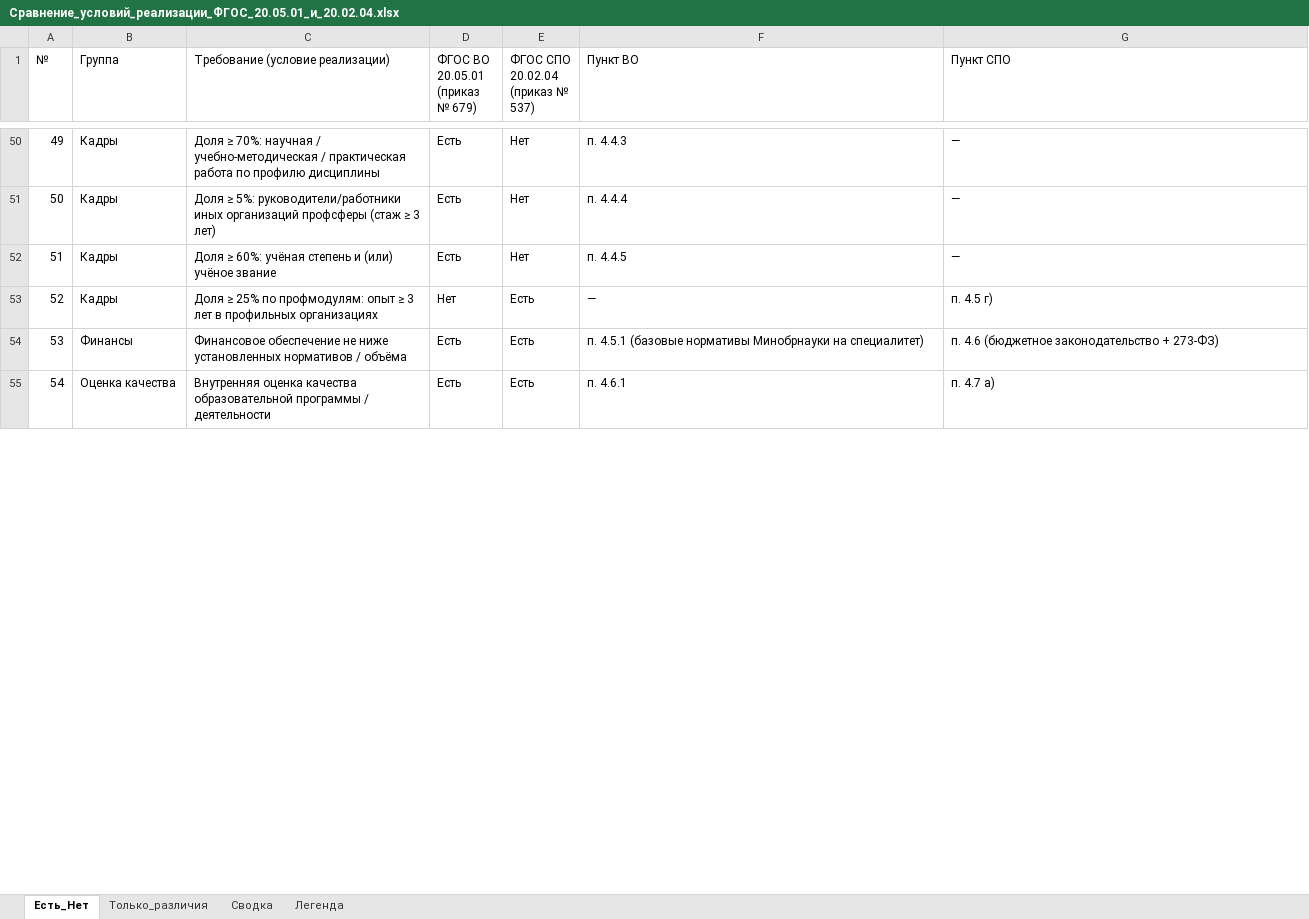
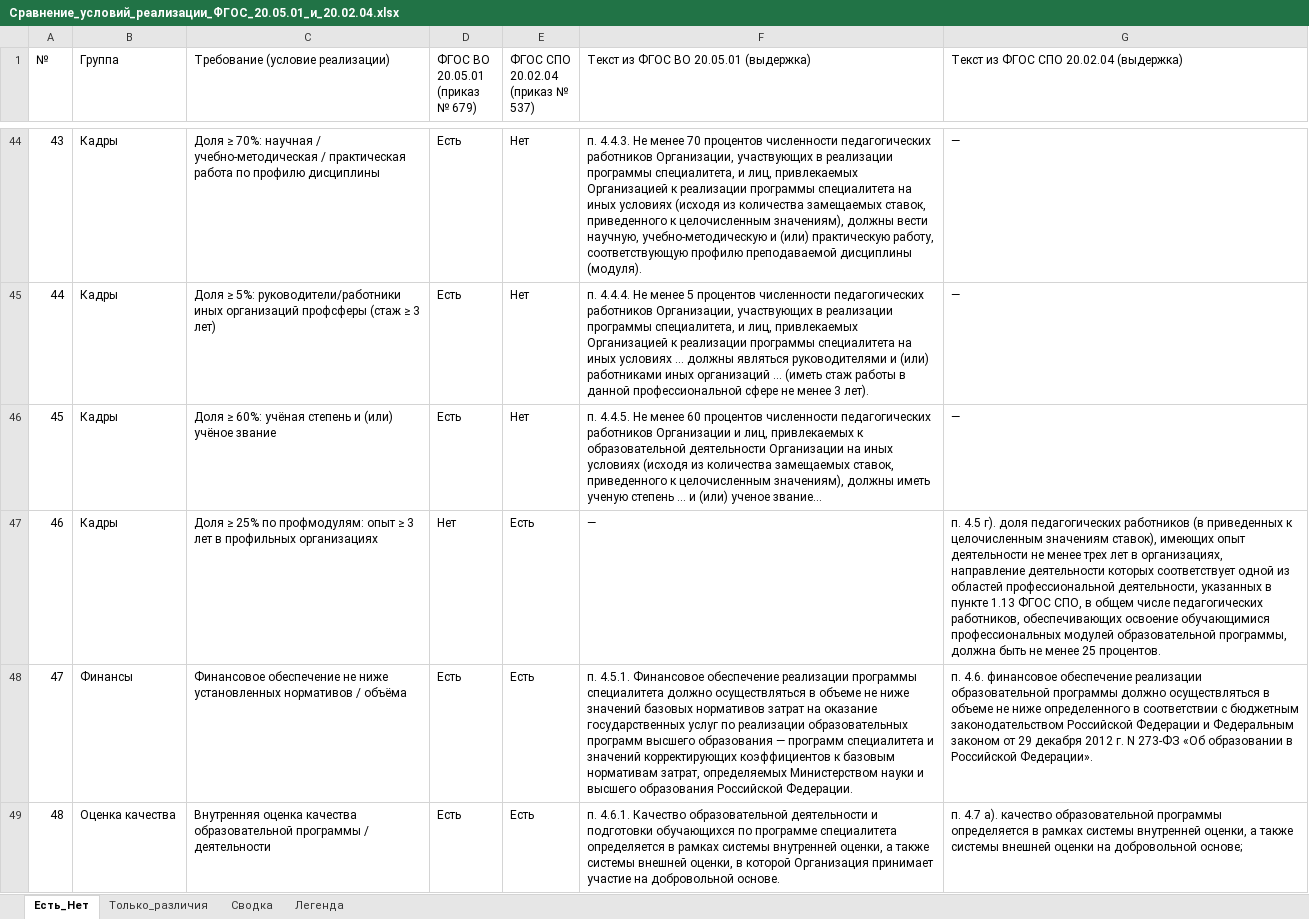
Before and after one commit to lysakalenushka-hash/-, an Excel workbook: Сравнение_условий_реализации_ФГОС_20.05.01_и_20.02.04.xlsx, sheet Есть_Нет, drawn as a sheet; only a part is shown, gaps mark what is left out; values as stored, in another font and other column widths than the file's, no cell formats; addresses are those after the commit; the diff covers the shown part only; the diff names each change by its address in the sheet, - before the commit and + after, or states it on an @@ line.

```diff
--- a/Сравнение_условий_реализации_ФГОС_20.05.01_и_20.02.04.xlsx (sheet Есть_Нет)
+++ b/Сравнение_условий_реализации_ФГОС_20.05.01_и_20.02.04.xlsx (sheet Есть_Нет)
-F1: Пункт ВО
+F1: Текст из ФГОС ВО 20.05.01 (выдержка)
-G1: Пункт СПО
+G1: Текст из ФГОС СПО 20.02.04 (выдержка)
@@ column A (№) renumbered from row 2 down @@
-F44: п. 4.4.3
+F44: п. 4.4.3. Не менее 70 процентов численности педагогических работников Организации, участвующих в реализации программы специалитета, и лиц, привлекаемых Организацией к реализации программы специалитета на иных условиях (исходя из количества замещаемых ставок, приведенного к целочисленным значениям), должны вести научную, учебно-методическую и (или) практическую работу, соответствующую профилю преподаваемой дисциплины (модуля).
-F45: п. 4.4.4
+F45: п. 4.4.4. Не менее 5 процентов численности педагогических работников Организации, участвующих в реализации программы специалитета, и лиц, привлекаемых Организацией к реализации программы специалитета на иных условиях … должны являться руководителями и (или) работниками иных организаций … (иметь стаж работы в данной профессиональной сфере не менее 3 лет).
-F46: п. 4.4.5
+F46: п. 4.4.5. Не менее 60 процентов численности педагогических работников Организации и лиц, привлекаемых к образовательной деятельности Организации на иных условиях (исходя из количества замещаемых ставок, приведенного к целочисленным значениям), должны иметь ученую степень … и (или) ученое звание…
-G47: п. 4.5 г)
+G47: п. 4.5 г). доля педагогических работников (в приведенных к целочисленным значениям ставок), имеющих опыт деятельности не менее трех лет в организациях, направление деятельности которых соответствует одной из областей профессиональной деятельности, указанных в пункте 1.13 ФГОС СПО, в общем числе педагогических работников, обеспечивающих освоение обучающимися профессиональных модулей образовательной программы, должна быть не менее 25 процентов.
-F48: п. 4.5.1 (базовые нормативы Минобрнауки на специалитет)
+F48: п. 4.5.1. Финансовое обеспечение реализации программы специалитета должно осуществляться в объеме не ниже значений базовых нормативов затрат на оказание государственных услуг по реализации образовательных программ высшего образования — программ специалитета и значений корректирующих коэффициентов к базовым нормативам затрат, определяемых Министерством науки и высшего образования Российской Федерации.
-G48: п. 4.6 (бюджетное законодательство + 273-ФЗ)
+G48: п. 4.6. финансовое обеспечение реализации образовательной программы должно осуществляться в объеме не ниже определенного в соответствии с бюджетным законодательством Российской Федерации и Федеральным законом от 29 декабря 2012 г. N 273-ФЗ «Об образовании в Российской Федерации».
-F49: п. 4.6.1
+F49: п. 4.6.1. Качество образовательной деятельности и подготовки обучающихся по программе специалитета определяется в рамках системы внутренней оценки, а также системы внешней оценки, в которой Организация принимает участие на добровольной основе.
-G49: п. 4.7 а)
+G49: п. 4.7 а). качество образовательной программы определяется в рамках системы внутренней оценки, а также системы внешней оценки на добровольной основе;
```
Also changed, not shown: 6 removed rows and 68 edited cells elsewhere in this sheet, sheet Только_различия, sheet Сводка, sheet Легенда, cell formats.
